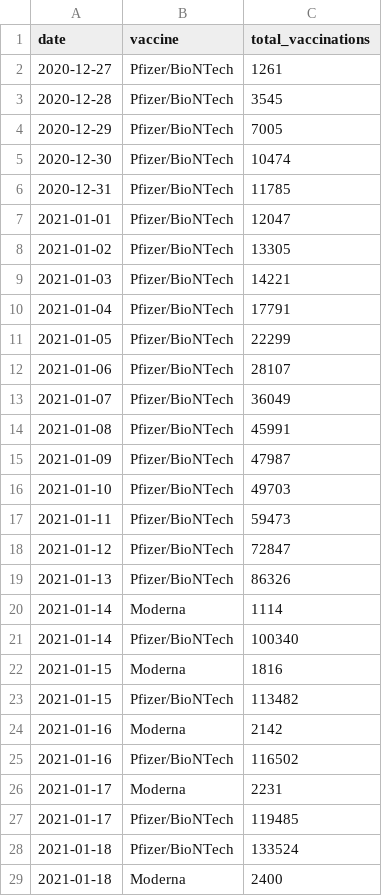
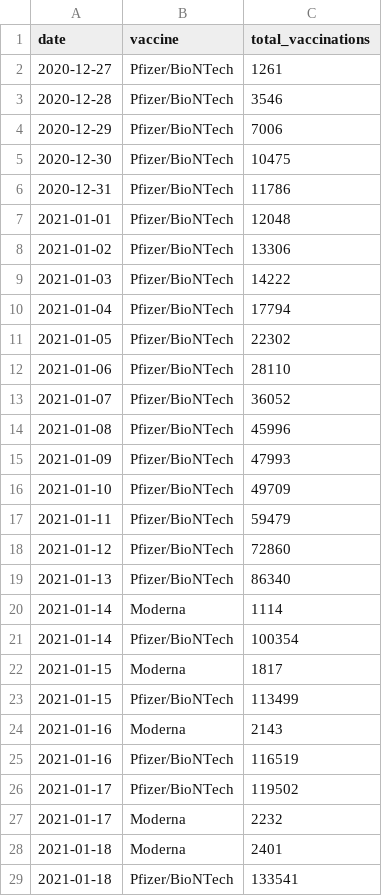
Before and after one commit to vykend/COVID19-Vaccination-Czechia, a CSV file: by_manufacturer.csv, drawn as a sheet; only a part is shown; the diff covers the shown part only.

```diff
--- a/by_manufacturer.csv
+++ b/by_manufacturer.csv
@@ -2,28 +2,28 @@ date,vaccine,total_vaccinations
 2020-12-27,Pfizer/BioNTech,1261
-2020-12-28,Pfizer/BioNTech,3545
-2020-12-29,Pfizer/BioNTech,7005
-2020-12-30,Pfizer/BioNTech,10474
-2020-12-31,Pfizer/BioNTech,11785
-2021-01-01,Pfizer/BioNTech,12047
-2021-01-02,Pfizer/BioNTech,13305
-2021-01-03,Pfizer/BioNTech,14221
-2021-01-04,Pfizer/BioNTech,17791
-2021-01-05,Pfizer/BioNTech,22299
-2021-01-06,Pfizer/BioNTech,28107
-2021-01-07,Pfizer/BioNTech,36049
-2021-01-08,Pfizer/BioNTech,45991
-2021-01-09,Pfizer/BioNTech,47987
-2021-01-10,Pfizer/BioNTech,49703
-2021-01-11,Pfizer/BioNTech,59473
-2021-01-12,Pfizer/BioNTech,72847
-2021-01-13,Pfizer/BioNTech,86326
+2020-12-28,Pfizer/BioNTech,3546
+2020-12-29,Pfizer/BioNTech,7006
+2020-12-30,Pfizer/BioNTech,10475
+2020-12-31,Pfizer/BioNTech,11786
+2021-01-01,Pfizer/BioNTech,12048
+2021-01-02,Pfizer/BioNTech,13306
+2021-01-03,Pfizer/BioNTech,14222
+2021-01-04,Pfizer/BioNTech,17794
+2021-01-05,Pfizer/BioNTech,22302
+2021-01-06,Pfizer/BioNTech,28110
+2021-01-07,Pfizer/BioNTech,36052
+2021-01-08,Pfizer/BioNTech,45996
+2021-01-09,Pfizer/BioNTech,47993
+2021-01-10,Pfizer/BioNTech,49709
+2021-01-11,Pfizer/BioNTech,59479
+2021-01-12,Pfizer/BioNTech,72860
+2021-01-13,Pfizer/BioNTech,86340
 2021-01-14,Moderna,1114
-2021-01-14,Pfizer/BioNTech,100340
-2021-01-15,Moderna,1816
-2021-01-15,Pfizer/BioNTech,113482
-2021-01-16,Moderna,2142
-2021-01-16,Pfizer/BioNTech,116502
-2021-01-17,Moderna,2231
-2021-01-17,Pfizer/BioNTech,119485
-2021-01-18,Pfizer/BioNTech,133524
-2021-01-18,Moderna,2400
+2021-01-14,Pfizer/BioNTech,100354
+2021-01-15,Moderna,1817
+2021-01-15,Pfizer/BioNTech,113499
+2021-01-16,Moderna,2143
+2021-01-16,Pfizer/BioNTech,116519
+2021-01-17,Pfizer/BioNTech,119502
+2021-01-17,Moderna,2232
+2021-01-18,Moderna,2401
+2021-01-18,Pfizer/BioNTech,133541
```
Also changed, not shown: 12 added rows, 9 removed rows and 63 edited cells elsewhere in this file, aggregation.csv, by_date_and_region.csv, 1 other file.
